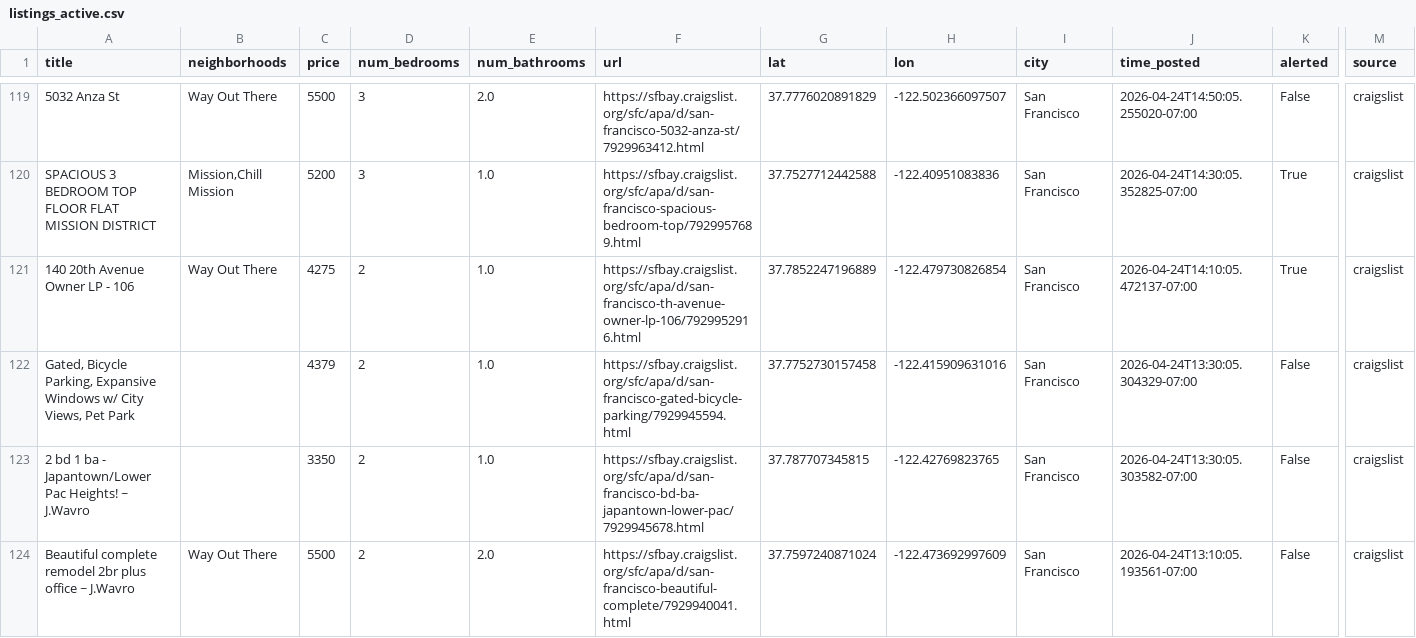
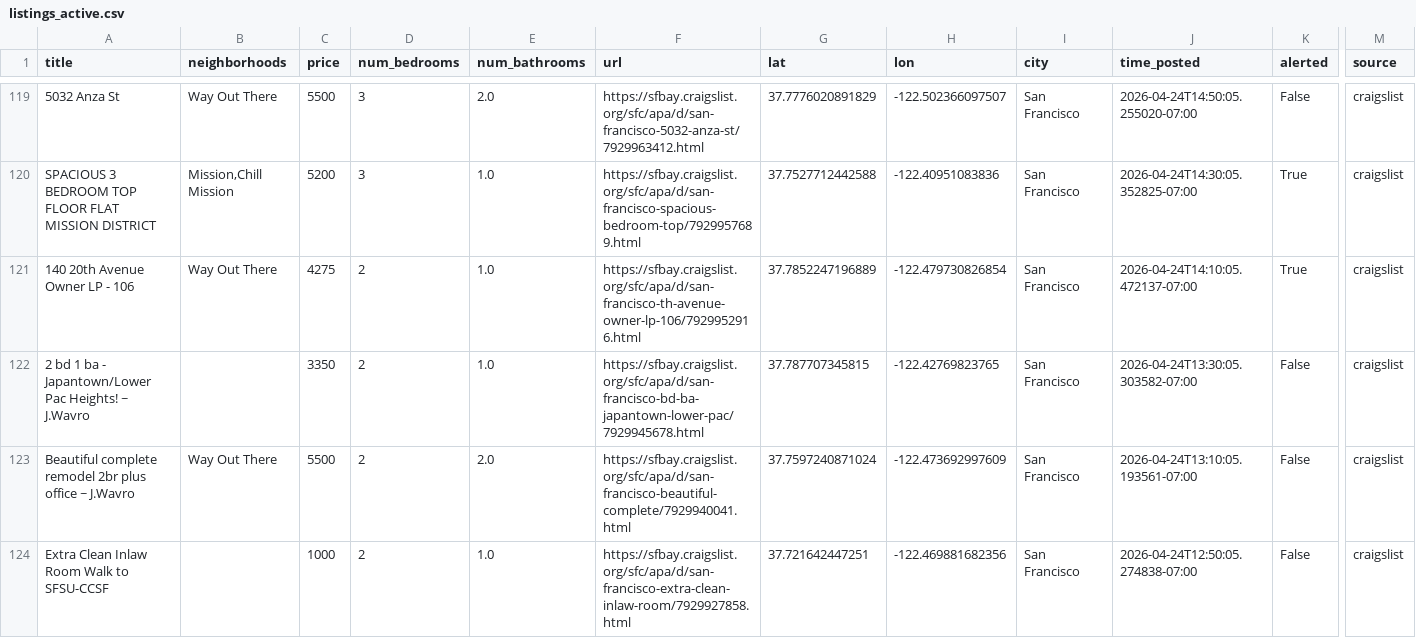
Before and after one commit to dHbdHbdHb/craigslist_alert, a CSV file: craigslist_data/listings_active.csv, drawn as a sheet; only a part is shown, gaps mark what is left out; the shorter side is filled out with more unchanged rows; rows hold the shown columns only; the diff names each change by its address in the sheet, - before the commit and + after, or states it on an @@ line.

Commit message:
Auto-update listings: 2026-04-27 15:42:06

```diff
--- a/craigslist_data/listings_active.csv
+++ b/craigslist_data/listings_active.csv
-row 122: Gated, Bicycle Parking, Expansive Windows w/ City Views, Pet Park |  | 4379 | 2 | 1.0 | https://sfbay.craigslist.org/sfc/apa/d/san-francisco-gated-bicycle-parking/7929945594.html | 37.7752730157458 | -122.415909631016 | San Francisco | 2026-04-24T13:30:05.304329-07:00 | False | craigslist
```
Also changed, not shown: 1 other file.
